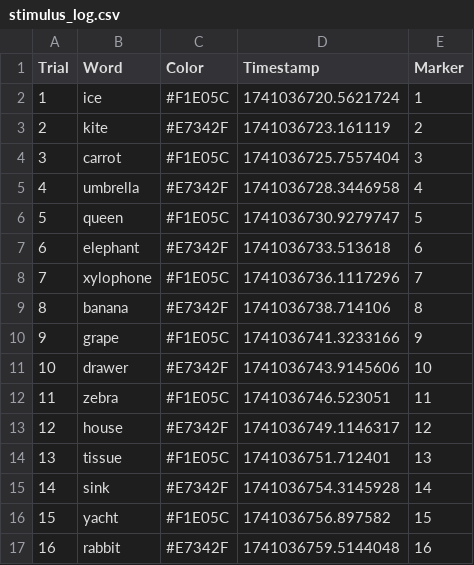
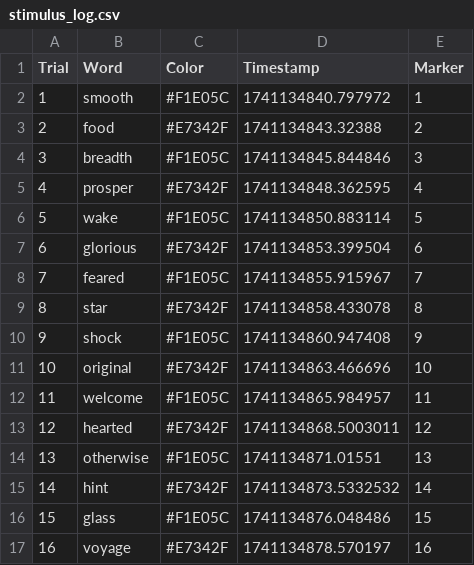
Before and after one commit to mandarino4naya/Project_COGS189, a CSV file: results/1/stimulus_log.csv, drawn as a sheet; only a part is shown; the diff covers the shown part only.

```diff
--- a/results/1/stimulus_log.csv
+++ b/results/1/stimulus_log.csv
@@ -1,17 +1,17 @@
 Trial,Word,Color,Timestamp,Marker
-1,ice,#F1E05C,1741036720.5621724,1
-2,kite,#E7342F,1741036723.161119,2
-3,carrot,#F1E05C,1741036725.7557404,3
-4,umbrella,#E7342F,1741036728.3446958,4
-5,queen,#F1E05C,1741036730.9279747,5
-6,elephant,#E7342F,1741036733.513618,6
-7,xylophone,#F1E05C,1741036736.1117296,7
-8,banana,#E7342F,1741036738.714106,8
-9,grape,#F1E05C,1741036741.3233166,9
-10,drawer,#E7342F,1741036743.9145606,10
-11,zebra,#F1E05C,1741036746.523051,11
-12,house,#E7342F,1741036749.1146317,12
-13,tissue,#F1E05C,1741036751.712401,13
-14,sink,#E7342F,1741036754.3145928,14
-15,yacht,#F1E05C,1741036756.897582,15
-16,rabbit,#E7342F,1741036759.5144048,16
+1,smooth,#F1E05C,1741134840.797972,1
+2,food,#E7342F,1741134843.32388,2
+3,breadth,#F1E05C,1741134845.844846,3
+4,prosper,#E7342F,1741134848.362595,4
+5,wake,#F1E05C,1741134850.883114,5
+6,glorious,#E7342F,1741134853.399504,6
+7,feared,#F1E05C,1741134855.915967,7
+8,star,#E7342F,1741134858.433078,8
+9,shock,#F1E05C,1741134860.947408,9
+10,original,#E7342F,1741134863.466696,10
+11,welcome,#F1E05C,1741134865.984957,11
+12,hearted,#E7342F,1741134868.5003011,12
+13,otherwise,#F1E05C,1741134871.01551,13
+14,hint,#E7342F,1741134873.5332532,14
+15,glass,#F1E05C,1741134876.048486,15
+16,voyage,#E7342F,1741134878.570197,16
```
Also changed, not shown: 28 edited cells elsewhere in this file, results/1/memory_test_results.csv, 2 other files.
